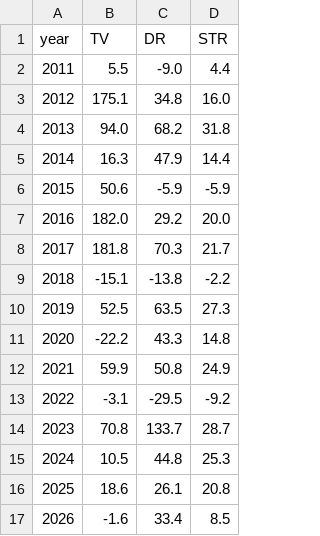
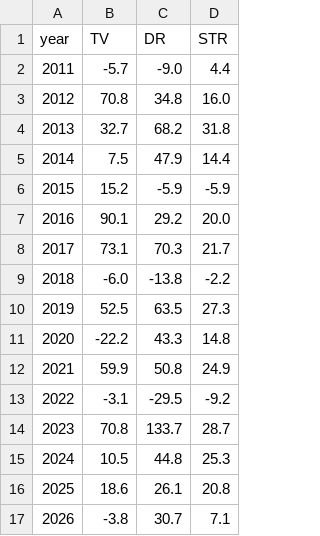
Before and after one commit to Jornvv/VTS-Dashboard, a CSV file: data/v20_report/04_sleeve_annual.csv, drawn as a sheet.

```diff
--- a/data/v20_report/04_sleeve_annual.csv
+++ b/data/v20_report/04_sleeve_annual.csv
@@ -1,10 +1,10 @@
 year,TV,DR,STR
-2011,5.5,-9.0,4.4
-2012,175.1,34.8,16.0
-2013,94.0,68.2,31.8
-2014,16.3,47.9,14.4
-2015,50.6,-5.9,-5.9
-2016,182.0,29.2,20.0
-2017,181.8,70.3,21.7
-2018,-15.1,-13.8,-2.2
+2011,-5.7,-9.0,4.4
+2012,70.8,34.8,16.0
+2013,32.7,68.2,31.8
+2014,7.5,47.9,14.4
+2015,15.2,-5.9,-5.9
+2016,90.1,29.2,20.0
+2017,73.1,70.3,21.7
+2018,-6.0,-13.8,-2.2
 2019,52.5,63.5,27.3
@@ -16,2 +16,2 @@ year,TV,DR,STR
 2025,18.6,26.1,20.8
-2026,-1.6,33.4,8.5
+2026,-3.8,30.7,7.1
```
Also changed, not shown: data/v20_report/01_annual_returns.csv, data/v20_report/02_monthly_returns_heatmap.csv, 6 other files.
